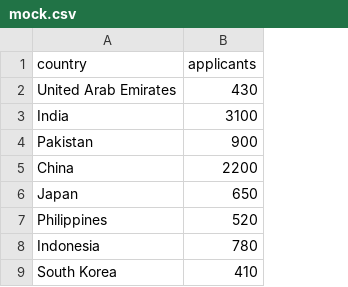
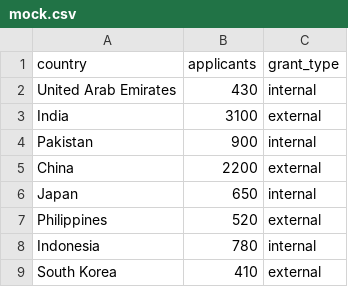
Before and after one commit to azizmojil/Interntaional-Students-Dashboard, a CSV file: mock.csv, drawn as a sheet; only a part is shown; the diff names each change by its address in the sheet, - before the commit and + after, or states it on an @@ line.

```diff
--- a/mock.csv
+++ b/mock.csv
+column C (grant_type), rows 2-9: internal | external | internal | external | internal | external | internal | external
```
Also changed, not shown: 1 other file.
